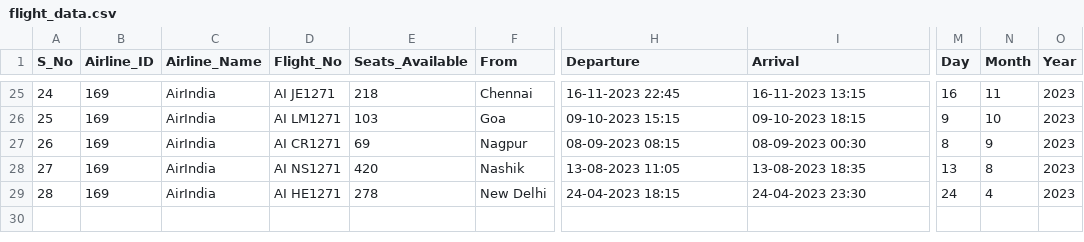
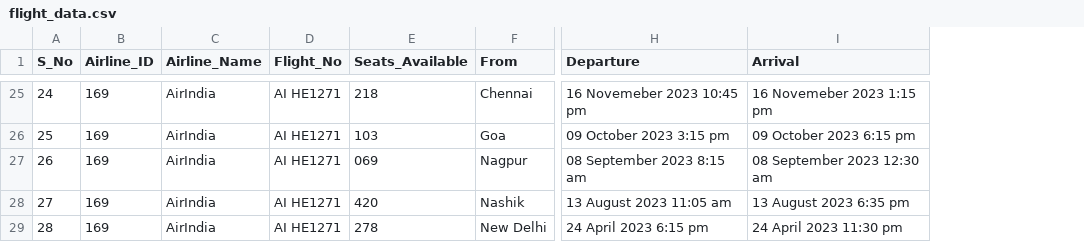
Before and after one commit to Abhyuday-06/IP_Project, a CSV file: flight_data.csv, drawn as a sheet; only a part is shown, gaps mark what is left out; the diff covers the shown part only; the diff names each change by its address in the sheet, - before the commit and + after, or states it on an @@ line.

```diff
--- a/flight_data.csv
+++ b/flight_data.csv
-column M (Day), rows 25-29: 16 | 9 | 8 | 13 | 24
-column N (Month), rows 25-29: 11 | 10 | 9 | 8 | 4
-column O (Year), rows 25-29: all 2023
-D25 (Flight_No): AI JE1271
+D25 (Flight_No): AI HE1271
-H25 (Departure): 16-11-2023 22:45
+H25 (Departure): 16 Novemeber 2023 10:45 pm
-I25 (Arrival): 16-11-2023 13:15
+I25 (Arrival): 16 Novemeber 2023 1:15 pm
-D26 (Flight_No): AI LM1271
+D26 (Flight_No): AI HE1271
-H26 (Departure): 09-10-2023 15:15
+H26 (Departure): 09 October 2023 3:15 pm
-I26 (Arrival): 09-10-2023 18:15
+I26 (Arrival): 09 October 2023 6:15 pm
-D27 (Flight_No): AI CR1271
+D27 (Flight_No): AI HE1271
-E27 (Seats_Available): 69
+E27 (Seats_Available): 069
-H27 (Departure): 08-09-2023 08:15
+H27 (Departure): 08 September 2023 8:15 am
-I27 (Arrival): 08-09-2023 00:30
+I27 (Arrival): 08 September 2023 12:30 am
-D28 (Flight_No): AI NS1271
+D28 (Flight_No): AI HE1271
-H28 (Departure): 13-08-2023 11:05
+H28 (Departure): 13 August 2023 11:05 am
-I28 (Arrival): 13-08-2023 18:35
+I28 (Arrival): 13 August 2023 6:35 pm
-H29 (Departure): 24-04-2023 18:15
+H29 (Departure): 24 April 2023 6:15 pm
-I29 (Arrival): 24-04-2023 23:30
+I29 (Arrival): 24 April 2023 11:30 pm
```
Also changed, not shown: 58 edited cells elsewhere in this file.
